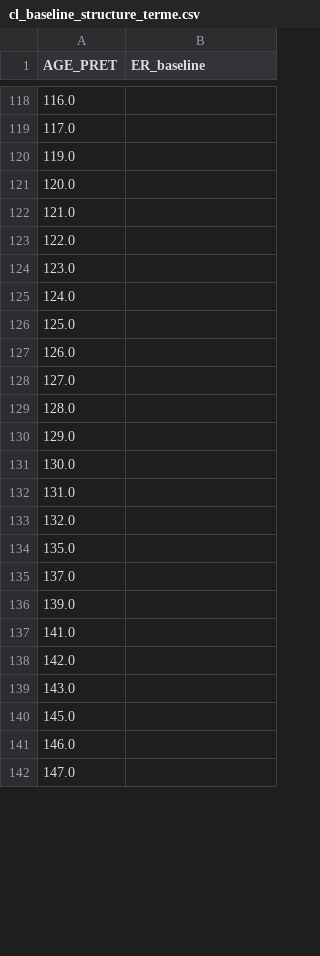
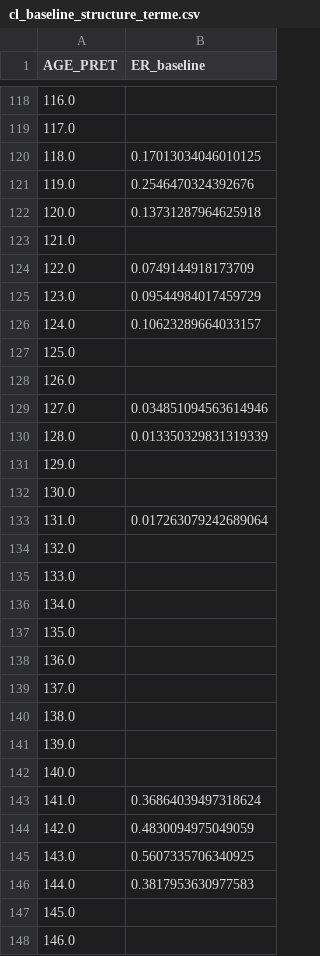
Before and after one commit to Endoresuu/PFE, a CSV file: cl_baseline_structure_terme.csv, drawn as a sheet; only a part is shown, gaps mark what is left out; the shorter side is filled out with more unchanged rows; the diff covers the shown part only.

```diff
--- a/cl_baseline_structure_terme.csv
+++ b/cl_baseline_structure_terme.csv
@@ -119,22 +119,29 @@ AGE_PRET,ER_baseline
 117.0,
-119.0,
-120.0,
+118.0,0.17013034046010125
+119.0,0.2546470324392676
+120.0,0.13731287964625918
 121.0,
-122.0,
-123.0,
-124.0,
+122.0,0.0749144918173709
+123.0,0.09544984017459729
+124.0,0.10623289664033157
 125.0,
 126.0,
-127.0,
-128.0,
+127.0,0.034851094563614946
+128.0,0.013350329831319339
 129.0,
 130.0,
-131.0,
+131.0,0.017263079242689064
 132.0,
+133.0,
+134.0,
 135.0,
+136.0,
 137.0,
+138.0,
 139.0,
-141.0,
-142.0,
-143.0,
+140.0,
+141.0,0.36864039497318624
+142.0,0.4830094975049059
+143.0,0.5607335706340925
+144.0,0.3817953630977583
 145.0,
```
Also changed, not shown: 36 added rows and 97 edited cells elsewhere in this file, cl_factors.csv, 9 other files.
